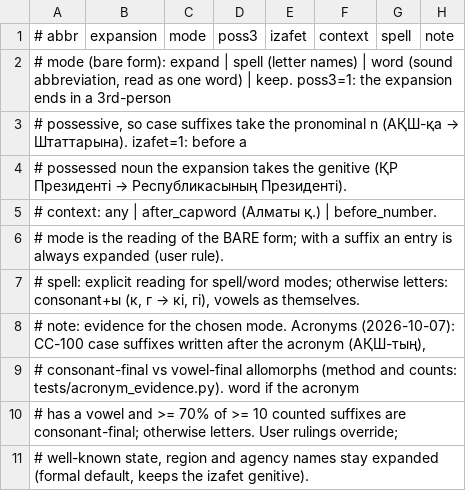
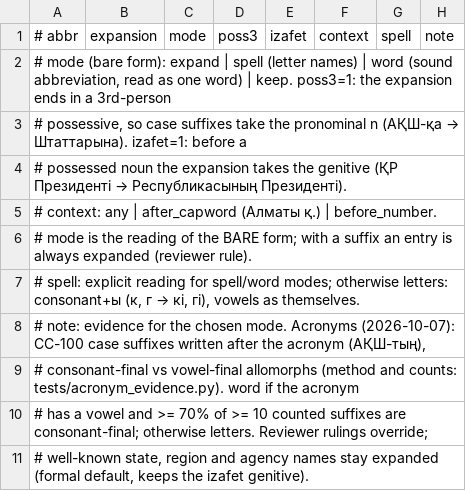
Before and after one commit to allebee/k5-kazakh-russian-stt, a TSV file: kk_tn/kk_tn/data/abbreviations.tsv, drawn as a sheet; only a part is shown; the diff covers the shown part only.

```diff
--- a/kk_tn/kk_tn/data/abbreviations.tsv
+++ b/kk_tn/kk_tn/data/abbreviations.tsv
@@ -5,3 +5,3 @@
 # context: any | after_capword (Алматы қ.) | before_number.
-# mode is the reading of the BARE form; with a suffix an entry is always expanded (user rule).
+# mode is the reading of the BARE form; with a suffix an entry is always expanded (reviewer rule).
 # spell: explicit reading for spell/word modes; otherwise letters: consonant+ы (к, г → кі, гі), vowels as themselves.
@@ -9,3 +9,3 @@
 # consonant-final vs vowel-final allomorphs (method and counts: tests/acronym_evidence.py). word if the acronym
-# has a vowel and >= 70% of >= 10 counted suffixes are consonant-final; otherwise letters. User rulings override;
+# has a vowel and >= 70% of >= 10 counted suffixes are consonant-final; otherwise letters. Reviewer rulings override;
 # well-known state, region and agency names stay expanded (formal default, keeps the izafet genitive).
```
Also changed, not shown: 12 edited cells elsewhere in this file, 11 other files.
